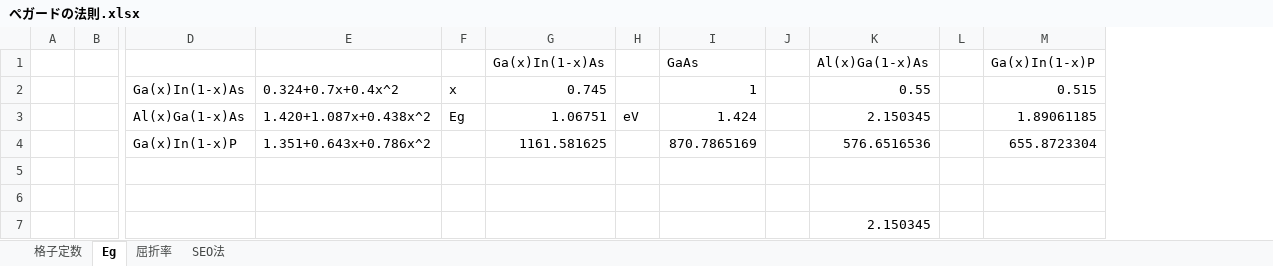
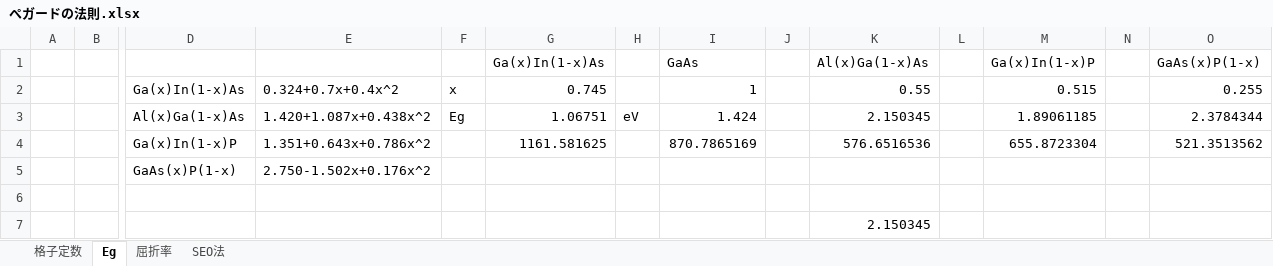
Before and after one commit to komatsubara/yakisaba, an Excel workbook: 修論/本文/その他/ぺガードの法則.xlsx, sheet Eg, drawn as a sheet; only a part is shown, gaps mark what is left out; values as stored, in another font and other column widths than the file's, no borders; rows hold the shown columns only; the diff names each change by its address in the sheet, - before the commit and + after, or states it on an @@ line.

```diff
--- a/修論/本文/その他/ぺガードの法則.xlsx (sheet Eg)
+++ b/修論/本文/その他/ぺガードの法則.xlsx (sheet Eg)
+column N, empty
+column O, rows 1-4: GaAs(x)P(1-x) | 0.255 | 2.3784344 | 521.3513562
-row 5: (empty)
+row 5:  |  | GaAs(x)P(1-x) | 2.750-1.502x+0.176x^2
```
Also changed, not shown: 22 other files.
